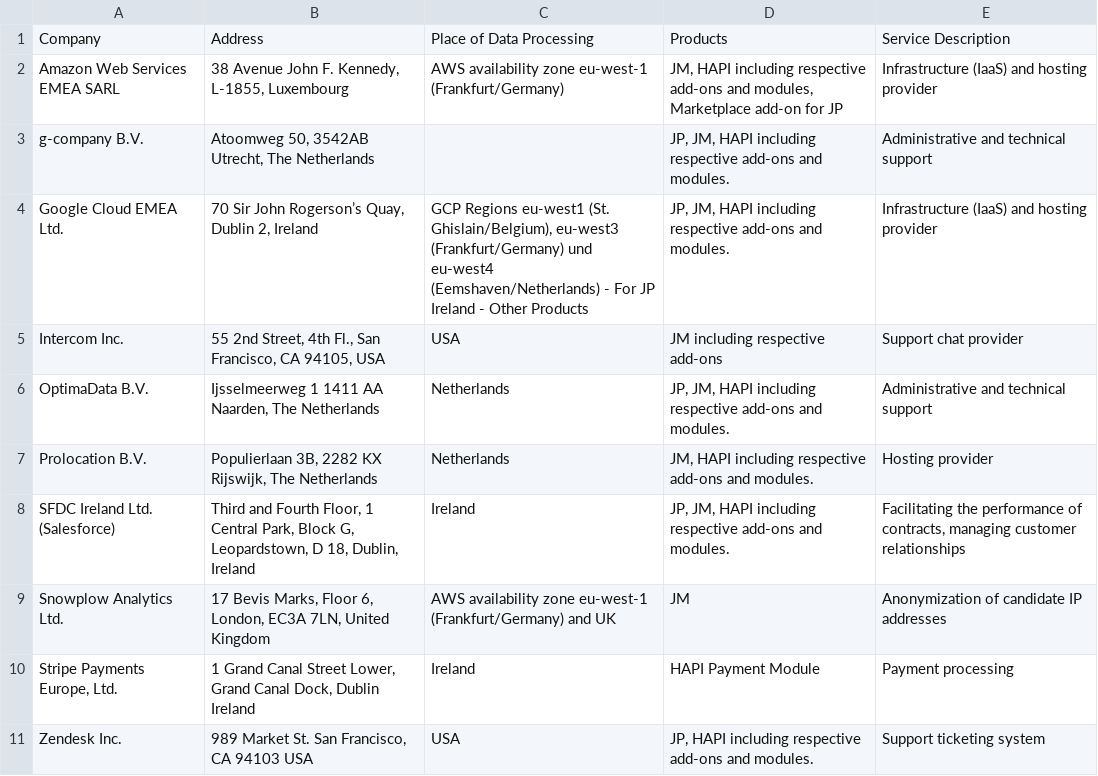
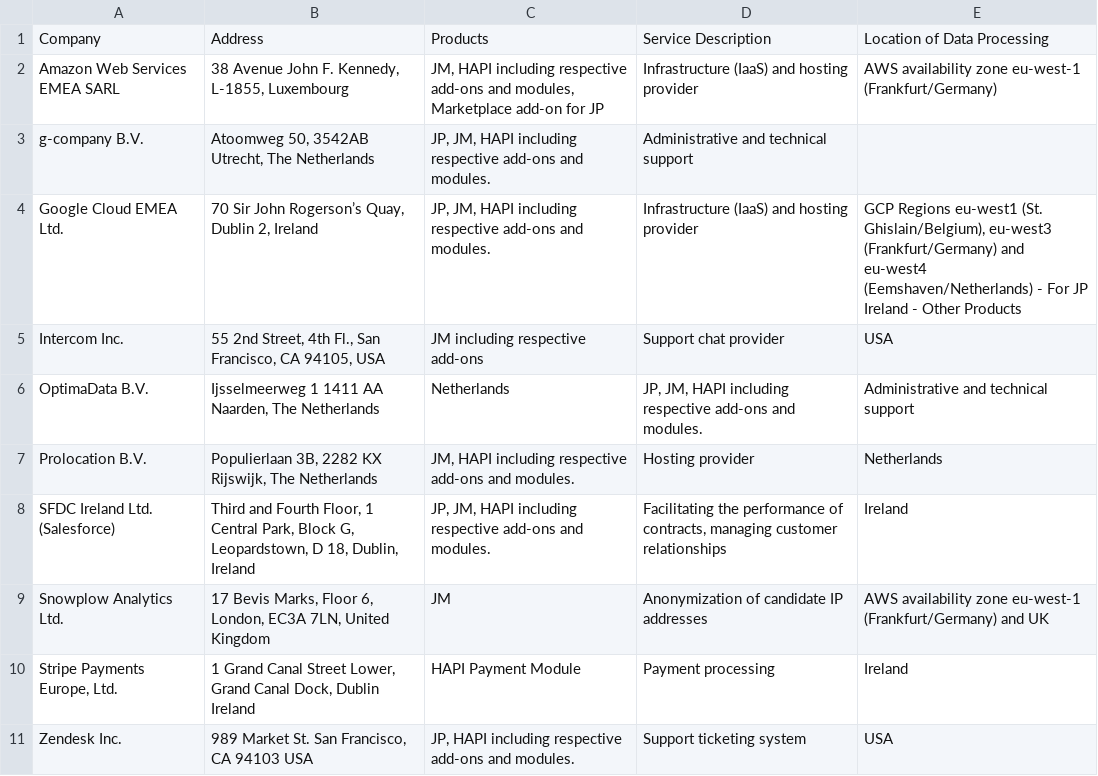
Before and after one commit to vonq/docs, a CSV file: legal-website/versioning-subprocessors/sub-processor-listing-v07.25-16.12.2023.csv, drawn as a sheet; removed rows and columns are numbered as before the commit, all else as after; ↵ is a line break in a cell; the diff names each change by its address in the sheet, - before the commit and + after, or states it on an @@ line.

```diff
--- a/legal-website/versioning-subprocessors/sub-processor-listing-v07.25-16.12.2023.csv
+++ b/legal-website/versioning-subprocessors/sub-processor-listing-v07.25-16.12.2023.csv
-column C, rows 1-11: Place of Data Processing | AWS availability zone eu-west-1 (Frankfurt/Germany) |  | GCP Regions eu-west1 (St. Ghislain/Belgium), eu-west3 (Frankfurt/Germany) und eu-west4 (Eemshaven/Netherlands) - For JP ↵ Ireland - Other Products | USA | Netherlands | Netherlands | Ireland | AWS availability zone eu-west-1 (Frankfurt/Germany) and UK | Ireland | USA
+column E, rows 1-11: Location of Data Processing | AWS availability zone eu-west-1 (Frankfurt/Germany) |  | GCP Regions eu-west1 (St. Ghislain/Belgium), eu-west3 (Frankfurt/Germany) and eu-west4 (Eemshaven/Netherlands) - For JP ↵ Ireland - Other Products | USA | Administrative and technical support | Netherlands | Ireland | AWS availability zone eu-west-1 (Frankfurt/Germany) and UK | Ireland | USA
-C6: JP, JM, HAPI including respective add-ons and modules.
+C6: Netherlands
-D6: Administrative and technical support
+D6: JP, JM, HAPI including respective add-ons and modules.
```
Also changed, not shown: legal-website/versioning-subprocessors/sub-processor-listing-v07.26-31.09.2024.csv, 2 other files.
